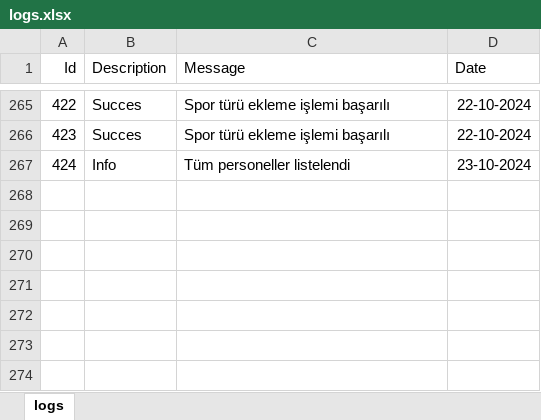
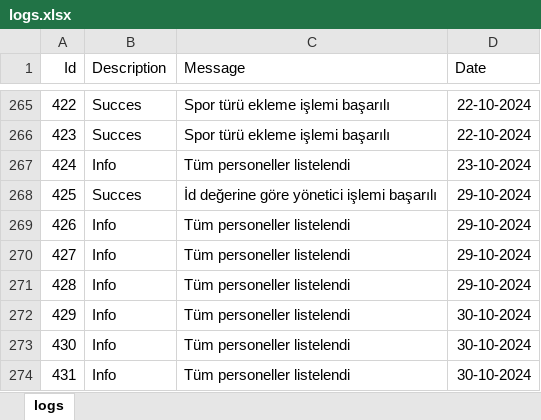
Before and after one commit to dmurat-ertunc/Dormitory-Project, an Excel workbook: logs.xlsx, sheet logs, drawn as a sheet; only a part is shown, gaps mark what is left out; values as stored, in another font and other column widths than the file's, no borders; the diff names each change by its address in the sheet, - before the commit and + after, or states it on an @@ line.

```diff
--- a/logs.xlsx (sheet logs)
+++ b/logs.xlsx (sheet logs)
+row 268: 425 | Succes | İd değerine göre yönetici işlemi başarılı | 29-10-2024
+row 269: 426 | Info | Tüm personeller listelendi | 29-10-2024
+row 270: 427 | Info | Tüm personeller listelendi | 29-10-2024
+row 271: 428 | Info | Tüm personeller listelendi | 29-10-2024
+row 272: 429 | Info | Tüm personeller listelendi | 30-10-2024
+row 273: 430 | Info | Tüm personeller listelendi | 30-10-2024
+row 274: 431 | Info | Tüm personeller listelendi | 30-10-2024
```
Also changed, not shown: 13 other files.
